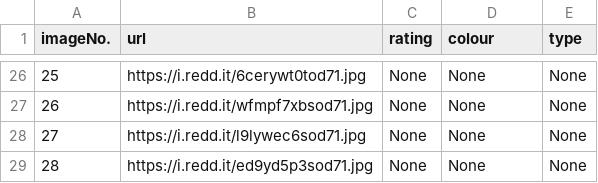
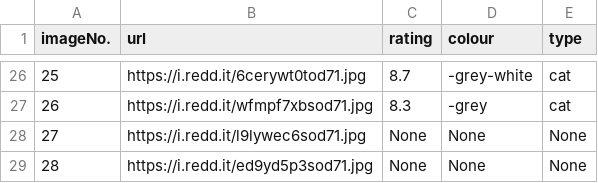
Before and after one commit to Bricklock/CatDaddy, a CSV file: CatPicURLs.csv, drawn as a sheet; only a part is shown, gaps mark what is left out; the diff covers the shown part only.

Commit message:
fixed cat types

```diff
--- a/CatPicURLs.csv
+++ b/CatPicURLs.csv
@@ -26,3 +26,3 @@ imageNo.,url,rating,colour,type
-25,https://i.redd.it/6cerywt0tod71.jpg,None,None,None
-26,https://i.redd.it/wfmpf7xbsod71.jpg,None,None,None
+25,https://i.redd.it/6cerywt0tod71.jpg,8.7,-grey-white,cat
+26,https://i.redd.it/wfmpf7xbsod71.jpg,8.3,-grey,cat
 27,https://i.redd.it/l9lywec6sod71.jpg,None,None,None
```
Also changed, not shown: 45 edited cells elsewhere in this file, 1 other file.
